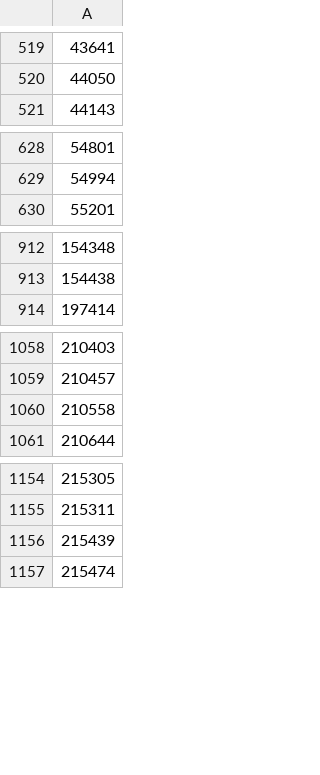
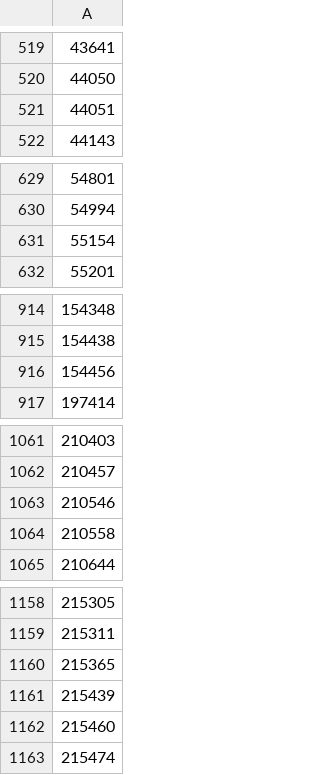
Before and after one commit to cypher139/ipblacklist, a CSV file: Reports/Known-ASNs.csv, drawn as a sheet; only a part is shown, gaps mark what is left out; the diff names each change by its address in the sheet, - before the commit and + after, or states it on an @@ line.

```diff
--- a/Reports/Known-ASNs.csv
+++ b/Reports/Known-ASNs.csv
+row 521: 44051
+row 631: 55154
+row 916: 154456
+row 1063: 210546
+row 1160: 215365
+row 1162: 215460
```
Also changed, not shown: Reports/ASN-CN.csv, Reports/ASN-IP.csv, 8 other files.
